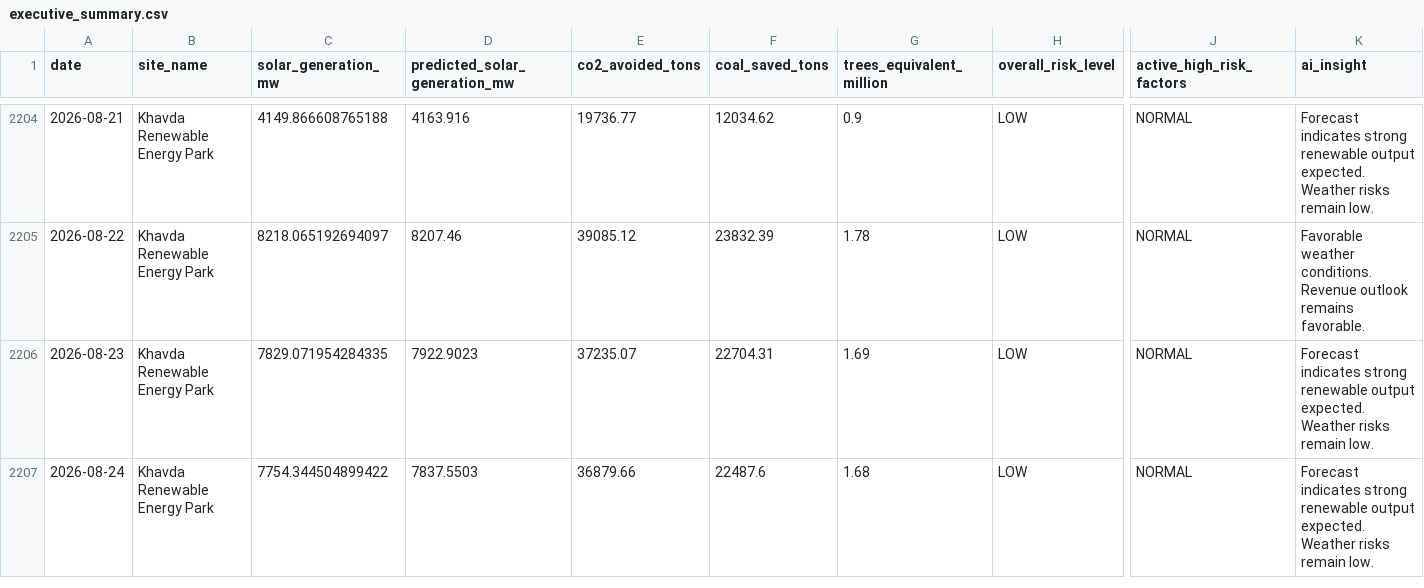
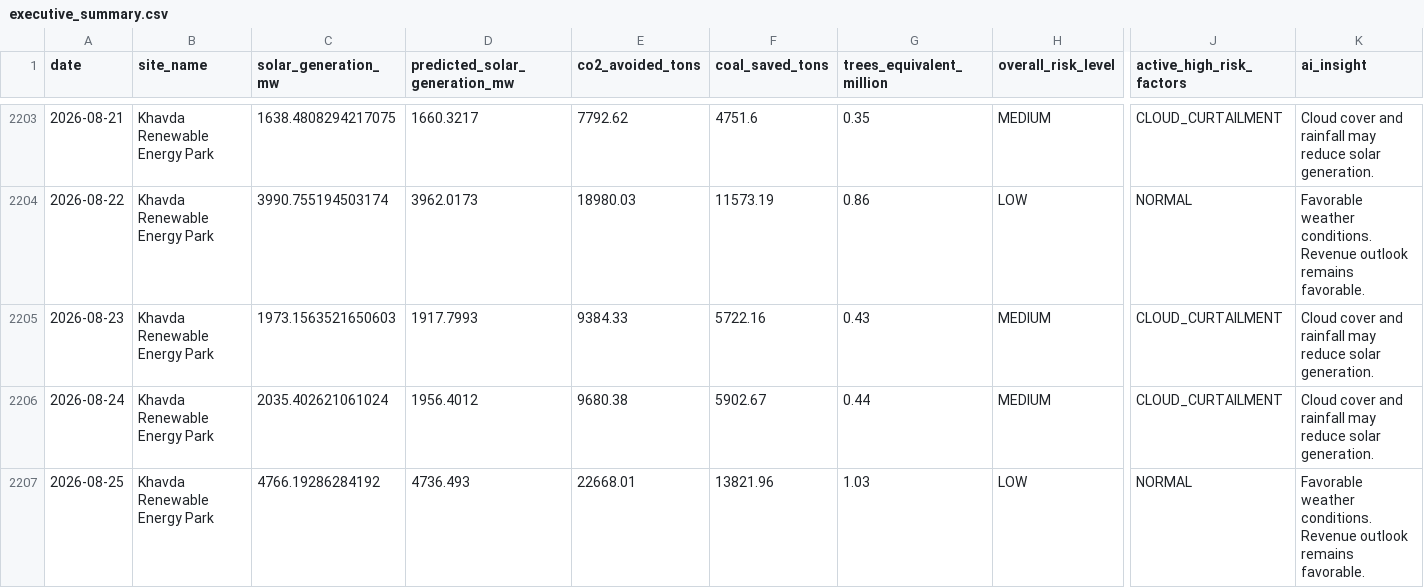
Before and after one commit to kirttiik/AI-Renewable-Energy-Intelligence-platform, a CSV file: reports/executive/executive_summary.csv, drawn as a sheet; only a part is shown, gaps mark what is left out; addresses are those after the commit; rows hold the shown columns only; the diff covers the shown part only; the diff names each change by its address in the sheet, - before the commit and + after, or states it on an @@ line.

```diff
--- a/reports/executive/executive_summary.csv
+++ b/reports/executive/executive_summary.csv
-C2203 (solar_generation_mw): 4149.866608765188
+C2203 (solar_generation_mw): 1638.4808294217075
-D2203 (predicted_solar_generation_mw): 4163.916
+D2203 (predicted_solar_generation_mw): 1660.3217
-E2203 (co2_avoided_tons): 19736.77
+E2203 (co2_avoided_tons): 7792.62
-F2203 (coal_saved_tons): 12034.62
+F2203 (coal_saved_tons): 4751.6
-G2203 (trees_equivalent_million): 0.9
+G2203 (trees_equivalent_million): 0.35
-H2203 (overall_risk_level): LOW
+H2203 (overall_risk_level): MEDIUM
-J2203 (active_high_risk_factors): NORMAL
+J2203 (active_high_risk_factors): CLOUD_CURTAILMENT
-K2203 (ai_insight): Forecast indicates strong renewable output expected. Weather risks remain low.
+K2203 (ai_insight): Cloud cover and rainfall may reduce solar generation.
-C2204 (solar_generation_mw): 8218.065192694097
+C2204 (solar_generation_mw): 3990.755194503174
-D2204 (predicted_solar_generation_mw): 8207.46
+D2204 (predicted_solar_generation_mw): 3962.0173
-E2204 (co2_avoided_tons): 39085.12
+E2204 (co2_avoided_tons): 18980.03
-F2204 (coal_saved_tons): 23832.39
+F2204 (coal_saved_tons): 11573.19
-G2204 (trees_equivalent_million): 1.78
+G2204 (trees_equivalent_million): 0.86
-C2205 (solar_generation_mw): 7829.071954284335
+C2205 (solar_generation_mw): 1973.1563521650603
-D2205 (predicted_solar_generation_mw): 7922.9023
+D2205 (predicted_solar_generation_mw): 1917.7993
-E2205 (co2_avoided_tons): 37235.07
+E2205 (co2_avoided_tons): 9384.33
-F2205 (coal_saved_tons): 22704.31
+F2205 (coal_saved_tons): 5722.16
-G2205 (trees_equivalent_million): 1.69
+G2205 (trees_equivalent_million): 0.43
-H2205:H2206 (overall_risk_level): LOW
+H2205:H2206 (overall_risk_level): MEDIUM
-J2205:J2206 (active_high_risk_factors): NORMAL
+J2205:J2206 (active_high_risk_factors): CLOUD_CURTAILMENT
-K2205:K2206 (ai_insight): Forecast indicates strong renewable output expected. Weather risks remain low.
+K2205:K2206 (ai_insight): Cloud cover and rainfall may reduce solar generation.
-C2206 (solar_generation_mw): 7754.344504899422
+C2206 (solar_generation_mw): 2035.402621061024
-D2206 (predicted_solar_generation_mw): 7837.5503
+D2206 (predicted_solar_generation_mw): 1956.4012
-E2206 (co2_avoided_tons): 36879.66
+E2206 (co2_avoided_tons): 9680.38
-F2206 (coal_saved_tons): 22487.6
+F2206 (coal_saved_tons): 5902.67
-G2206 (trees_equivalent_million): 1.68
+G2206 (trees_equivalent_million): 0.44
+row 2207: 2026-08-25 | Khavda Renewable Energy Park | 4766.19286284192 | 4736.493 | 22668.01 | 13821.96 | 1.03 | LOW | NORMAL | Favorable weather conditions. Revenue outlook remains favorable.
```
Also changed, not shown: 1 removed row and 56 edited cells elsewhere in this file, data/processed/khavda_generation.csv, data/processed/weather_risk_analytics.csv, 25 other files.
